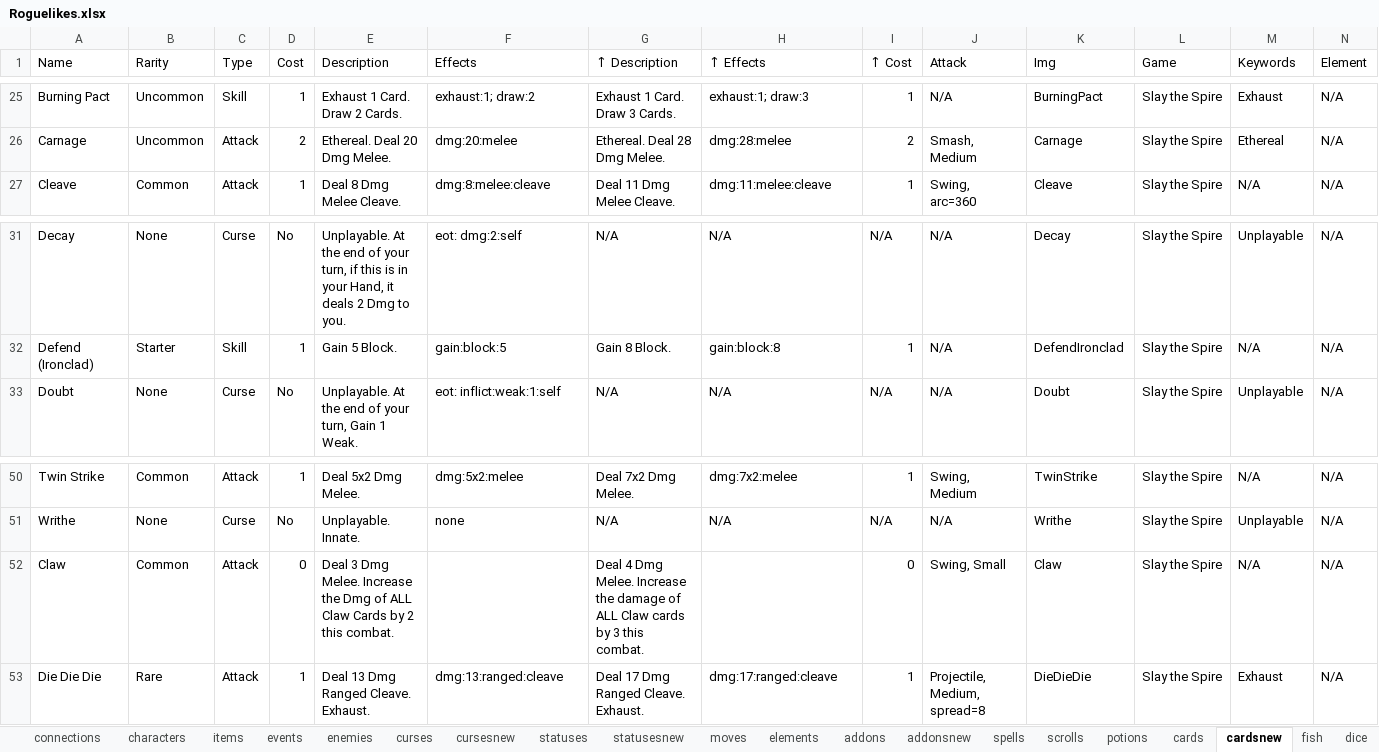
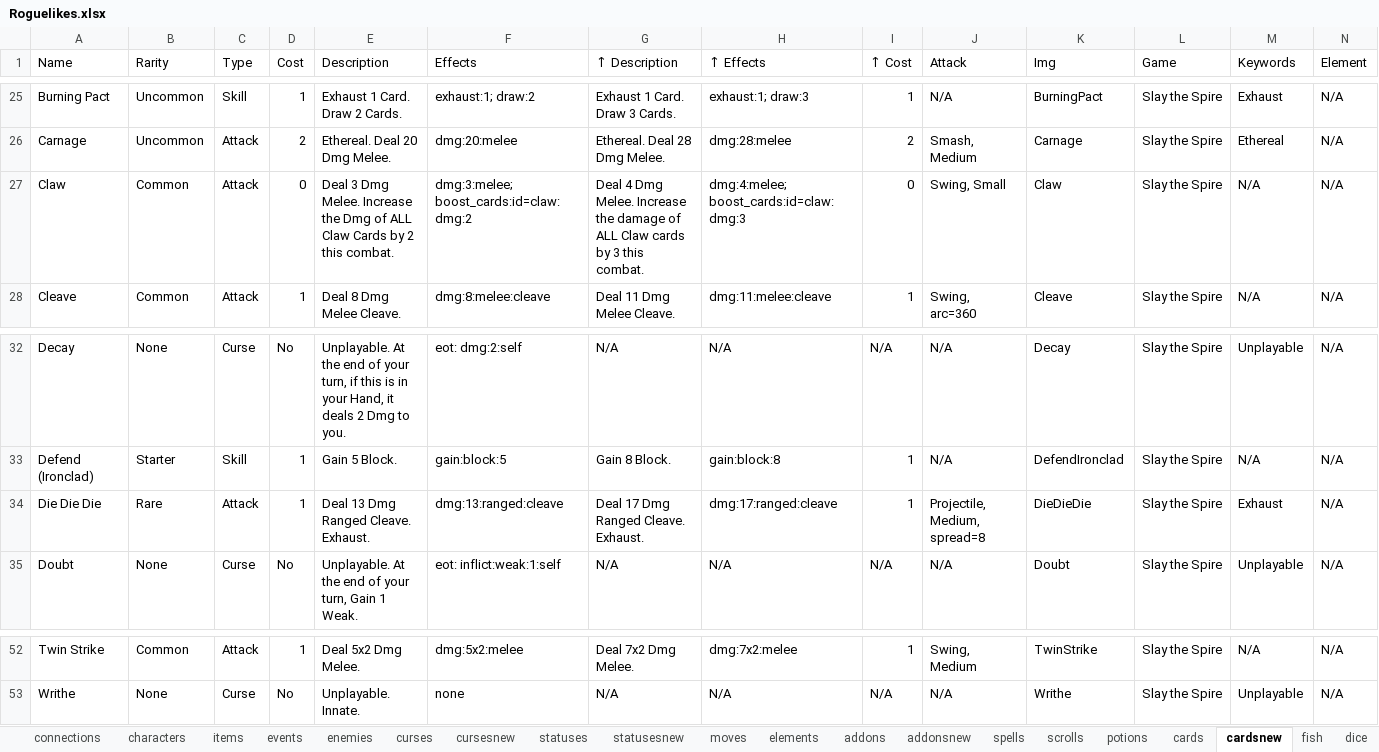
Before and after one commit to batsling/Roguelike-like, an Excel workbook: tools/Roguelikes.xlsx, sheet cardsnew, drawn as a sheet; only a part is shown, gaps mark what is left out; values as stored, in another font and other column widths than the file's, no borders; table styles not drawn; removed rows and columns are numbered as before the commit, all else as after; rows hold the shown columns only; the diff names each change by its address in the sheet, - before the commit and + after, or states it on an @@ line.

Commit message:
Add files via upload

```diff
--- a/tools/Roguelikes.xlsx (sheet cardsnew)
+++ b/tools/Roguelikes.xlsx (sheet cardsnew)
+row 27: Claw | Common | Attack | 0 | Deal 3 Dmg Melee. Increase the Dmg of ALL Claw Cards by 2 this combat. | dmg:3:melee; boost_cards:id=claw:dmg:2 | Deal 4 Dmg Melee. Increase the damage of ALL Claw cards by 3 this combat. | dmg:4:melee; boost_cards:id=claw:dmg:3 | 0 | Swing, Small | Claw | Slay the Spire | N/A | N/A
@@ row 53 moved to row 34: Die Die Die @@
-row 52: Claw | Common | Attack | 0 | Deal 3 Dmg Melee. Increase the Dmg of ALL Claw Cards by 2 this combat. |  | Deal 4 Dmg Melee. Increase the damage of ALL Claw cards by 3 this combat. |  | 0 | Swing, Small | Claw | Slay the Spire | N/A | N/A
```
